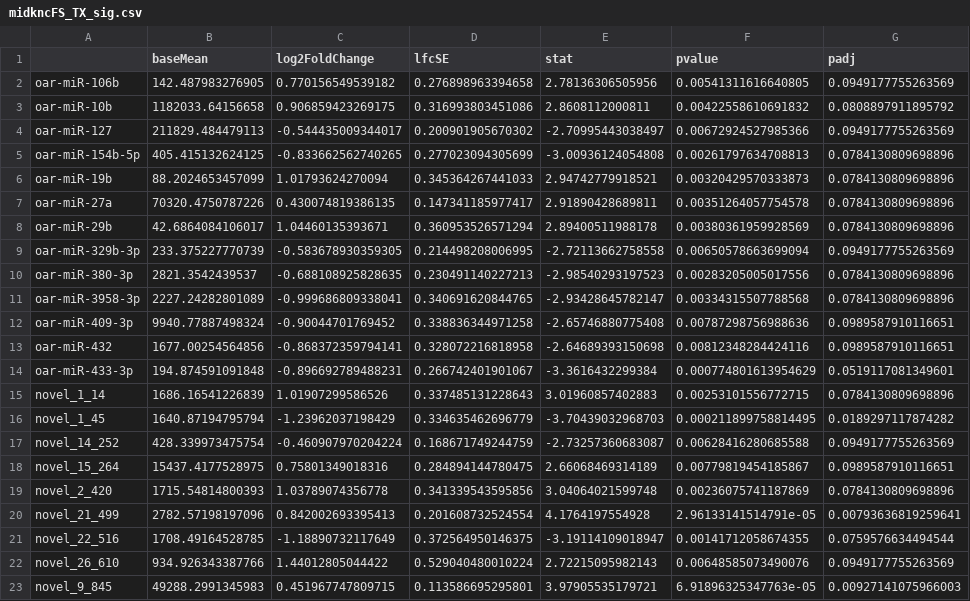
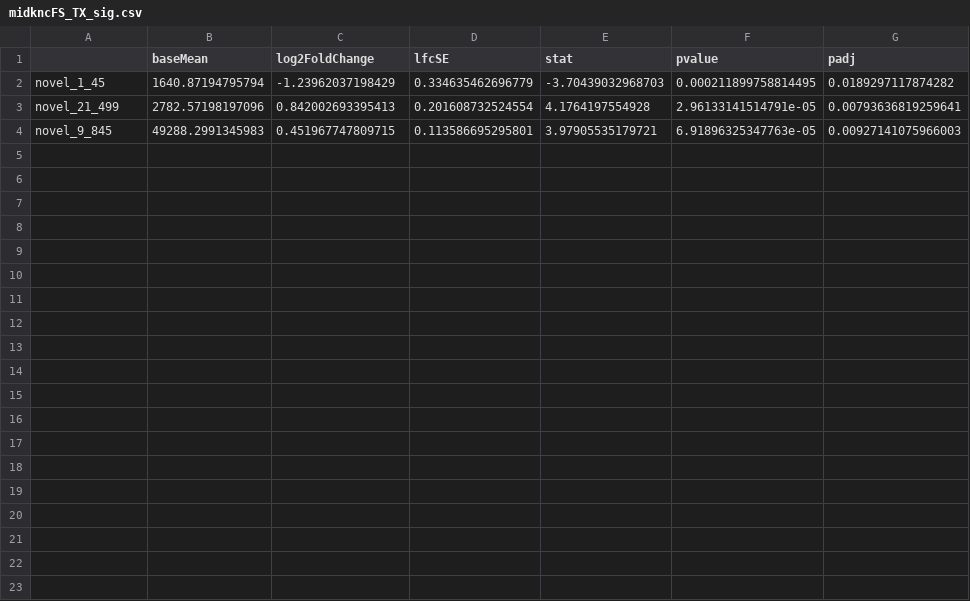
Before and after one commit to kisun/mydiary, a CSV file: ExpressionData/miRNA_out/midkncFS_TX_sig.csv, drawn as a sheet.

```diff
--- a/ExpressionData/miRNA_out/midkncFS_TX_sig.csv
+++ b/ExpressionData/miRNA_out/midkncFS_TX_sig.csv
@@ -1,23 +1,4 @@
 "","baseMean","log2FoldChange","lfcSE","stat","pvalue","padj"
-"oar-miR-106b",142.487983276905,0.770156549539182,0.276898963394658,2.78136306505956,0.00541311616640805,0.0949177755263569
-"oar-miR-10b",1182033.64156658,0.906859423269175,0.316993803451086,2.8608112000811,0.00422558610691832,0.0808897911895792
-"oar-miR-127",211829.484479113,-0.544435009344017,0.200901905670302,-2.70995443038497,0.00672924527985366,0.0949177755263569
-"oar-miR-154b-5p",405.415132624125,-0.833662562740265,0.277023094305699,-3.00936124054808,0.00261797634708813,0.0784130809698896
-"oar-miR-19b",88.2024653457099,1.01793624270094,0.345364267441033,2.94742779918521,0.00320429570333873,0.0784130809698896
-"oar-miR-27a",70320.4750787226,0.430074819386135,0.147341185977417,2.91890428689811,0.00351264057754578,0.0784130809698896
-"oar-miR-29b",42.6864084106017,1.04460135393671,0.360953526571294,2.89400511988178,0.00380361959928569,0.0784130809698896
-"oar-miR-329b-3p",233.375227770739,-0.583678930359305,0.214498208006995,-2.72113662758558,0.00650578663699094,0.0949177755263569
-"oar-miR-380-3p",2821.3542439537,-0.688108925828635,0.230491140227213,-2.98540293197523,0.00283205005017556,0.0784130809698896
-"oar-miR-3958-3p",2227.24282801089,-0.999686809338041,0.340691620844765,-2.93428645782147,0.00334315507788568,0.0784130809698896
-"oar-miR-409-3p",9940.77887498324,-0.90044701769452,0.338836344971258,-2.65746880775408,0.00787298756988636,0.0989587910116651
-"oar-miR-432",1677.00254564856,-0.868372359794141,0.328072216818958,-2.64689393150698,0.00812348284424116,0.0989587910116651
-"oar-miR-433-3p",194.874591091848,-0.896692789488231,0.266742401901067,-3.3616432299384,0.000774801613954629,0.0519117081349601
-"novel_1_14",1686.16541226839,1.01907299586526,0.337485131228643,3.01960857402883,0.00253101556772715,0.0784130809698896
 "novel_1_45",1640.87194795794,-1.23962037198429,0.334635462696779,-3.70439032968703,0.000211899758814495,0.0189297117874282
-"novel_14_252",428.339973475754,-0.460907970204224,0.168671749244759,-2.73257360683087,0.00628416280685588,0.0949177755263569
-"novel_15_264",15437.4177528975,0.75801349018316,0.284894144780475,2.66068469314189,0.00779819454185867,0.0989587910116651
-"novel_2_420",1715.54814800393,1.03789074356778,0.341339543595856,3.04064021599748,0.00236075741187869,0.0784130809698896
 "novel_21_499",2782.57198197096,0.842002693395413,0.201608732524554,4.1764197554928,2.96133141514791e-05,0.00793636819259641
-"novel_22_516",1708.49164528785,-1.18890732117649,0.372564950146375,-3.19114109018947,0.00141712058674355,0.0759576634494544
-"novel_26_610",934.926343387766,1.44012805044422,0.529040480010224,2.72215095982143,0.00648585073490076,0.0949177755263569
 "novel_9_845",49288.2991345983,0.451967747809715,0.113586695295801,3.97905535179721,6.91896325347763e-05,0.00927141075966003
```
Also changed, not shown: 1 other file.
